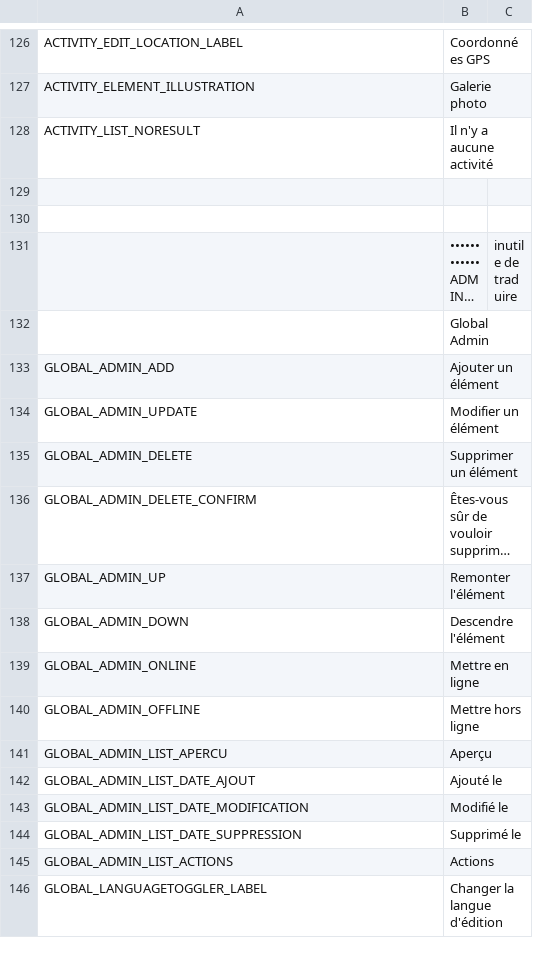
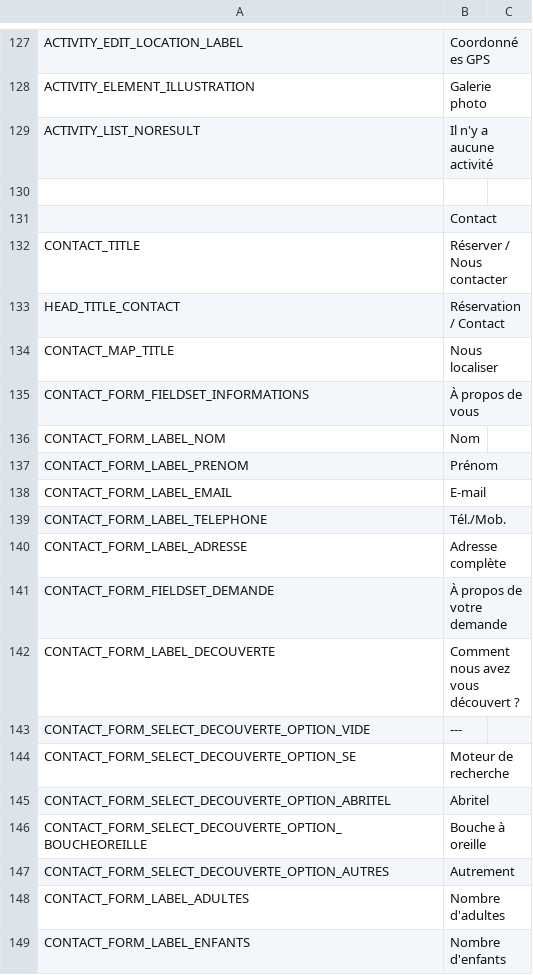
Before and after one commit to llv31/LLV-0.1.0, a CSV file: data/locales/fr_FR.csv, drawn as a sheet; only a part is shown, gaps mark what is left out; the shorter side is filled out with more unchanged rows; long unchanged cells end in …; the diff covers the shown part only; the diff names each change by its address in the sheet, - before the commit and + after, or states it on an @@ line.

Commit message:
Page de contact front

```diff
--- a/data/locales/fr_FR.csv
+++ b/data/locales/fr_FR.csv
+row 130: (empty)
+row 131:  | Contact
+row 132: CONTACT_TITLE | Réserver / Nous contacter
+row 133: HEAD_TITLE_CONTACT | Réservation / Contact
+row 134: CONTACT_MAP_TITLE | Nous localiser
+row 135: CONTACT_FORM_FIELDSET_INFORMATIONS | À propos de vous
+row 136: CONTACT_FORM_LABEL_NOM | Nom
+row 137: CONTACT_FORM_LABEL_PRENOM | Prénom
+row 138: CONTACT_FORM_LABEL_EMAIL | E-mail
+row 139: CONTACT_FORM_LABEL_TELEPHONE | Tél./Mob.
+row 140: CONTACT_FORM_LABEL_ADRESSE | Adresse complète
+row 141: CONTACT_FORM_FIELDSET_DEMANDE | À propos de votre demande
+row 142: CONTACT_FORM_LABEL_DECOUVERTE | Comment nous avez vous découvert ?
+row 143: CONTACT_FORM_SELECT_DECOUVERTE_OPTION_VIDE | ---
+row 144: CONTACT_FORM_SELECT_DECOUVERTE_OPTION_SE | Moteur de recherche
+row 145: CONTACT_FORM_SELECT_DECOUVERTE_OPTION_ABRITEL | Abritel
+row 146: CONTACT_FORM_SELECT_DECOUVERTE_OPTION_BOUCHEOREILLE | Bouche à oreille
+row 147: CONTACT_FORM_SELECT_DECOUVERTE_OPTION_AUTRES | Autrement
+row 148: CONTACT_FORM_LABEL_ADULTES | Nombre d'adultes
+row 149: CONTACT_FORM_LABEL_ENFANTS | Nombre d'enfants
```
Also changed, not shown: 12 added rows and 2 edited cells elsewhere in this file, 24 other files.
